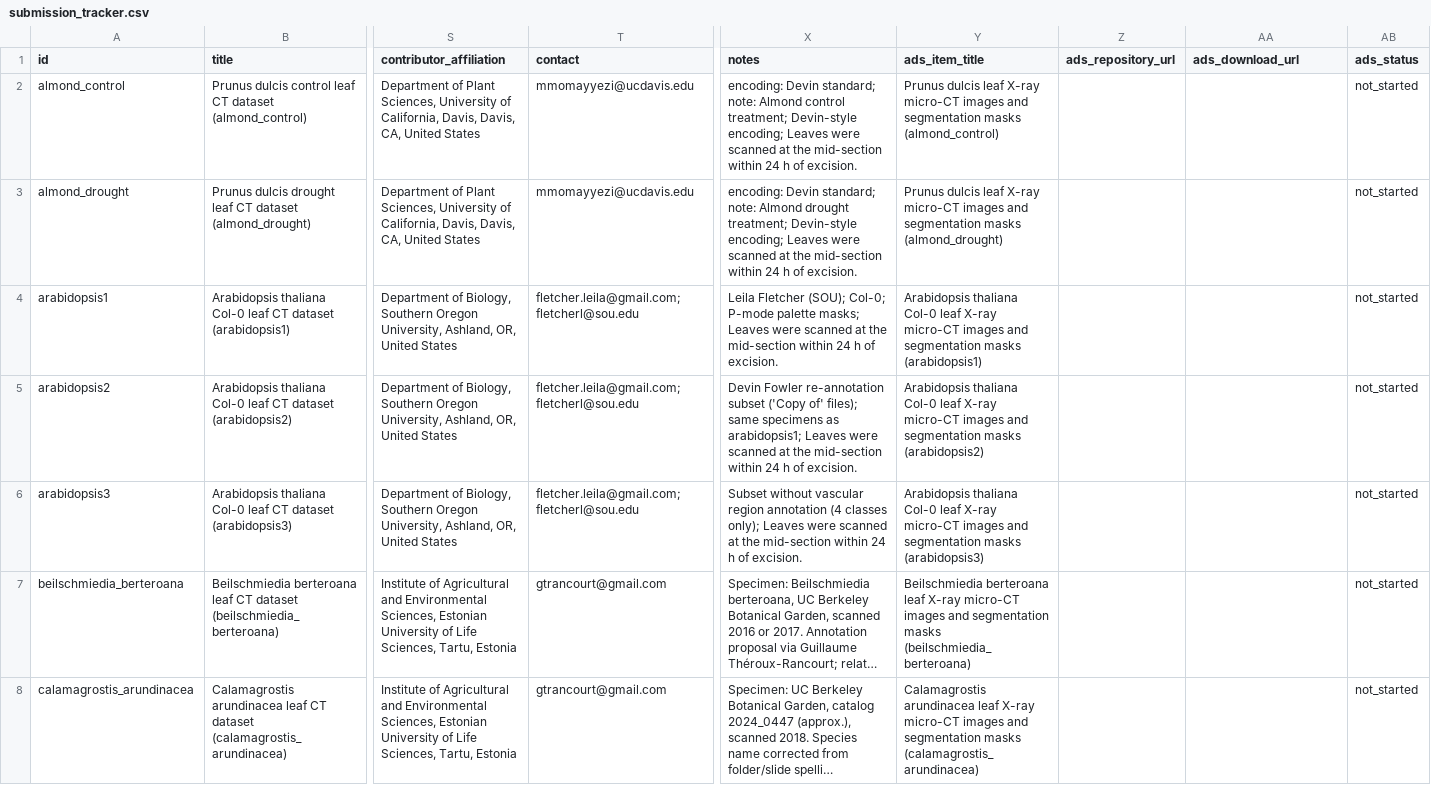
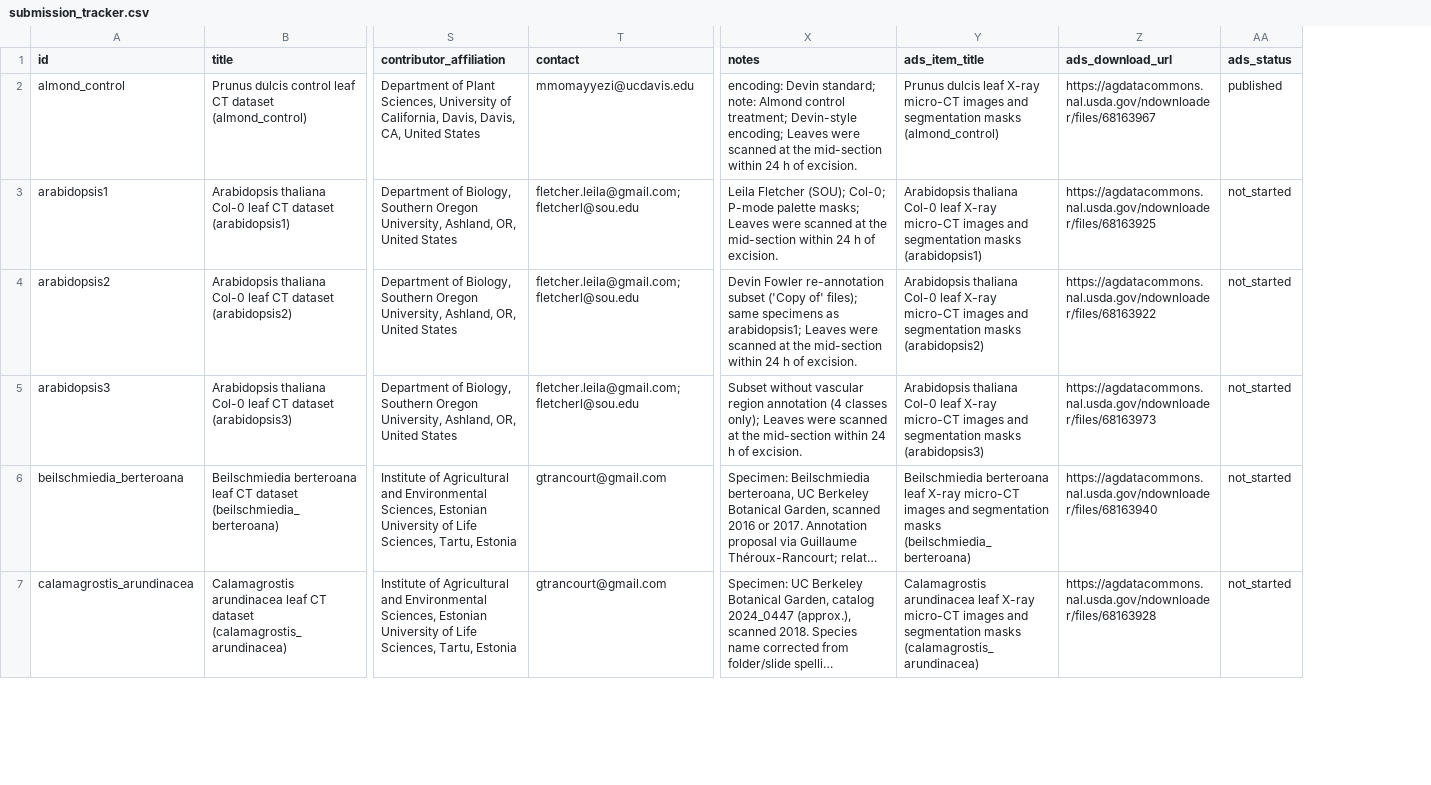
Before and after one commit to leafcthub/leafcthub.github.io, a CSV file: ag_data_commons/submission_tracker.csv, drawn as a sheet; only a part is shown, gaps mark what is left out; long unchanged cells end in …; removed rows and columns are numbered as before the commit, all else as after; rows hold the shown columns only; the diff covers the shown part only; the diff names each change by its address in the sheet, - before the commit and + after, or states it on an @@ line.

```diff
--- a/ag_data_commons/submission_tracker.csv
+++ b/ag_data_commons/submission_tracker.csv
-column Z (ads_repository_url), empty
-Z2 (ads_download_url): (empty)
+Z2 (ads_download_url): https://agdatacommons.nal.usda.gov/ndownloader/files/68163967
-AA2 (ads_status): not_started
+AA2 (ads_status): published
-row 3: almond_drought | Prunus dulcis drought leaf CT dataset (almond_drought) | Department of Plant Sciences, University of California, Davis, Davis, CA, United States | mmomayyezi@ucdavis.edu | encoding: Devin standard; note: Almond drought treatment; Devin-style encoding; Leaves were scanned at the mid-section within 24 h of excision. | Prunus dulcis leaf X-ray micro-CT images and segmentation masks (almond_drought) |  |  | not_started
-Z3 (ads_download_url): (empty)
+Z3 (ads_download_url): https://agdatacommons.nal.usda.gov/ndownloader/files/68163925
-Z4 (ads_download_url): (empty)
+Z4 (ads_download_url): https://agdatacommons.nal.usda.gov/ndownloader/files/68163922
-Z5 (ads_download_url): (empty)
+Z5 (ads_download_url): https://agdatacommons.nal.usda.gov/ndownloader/files/68163973
-Z6 (ads_download_url): (empty)
+Z6 (ads_download_url): https://agdatacommons.nal.usda.gov/ndownloader/files/68163940
-Z7 (ads_download_url): (empty)
+Z7 (ads_download_url): https://agdatacommons.nal.usda.gov/ndownloader/files/68163928
```
Also changed, not shown: 2 added rows, 1 removed row and 93 edited cells elsewhere in this file, 2 other files.
